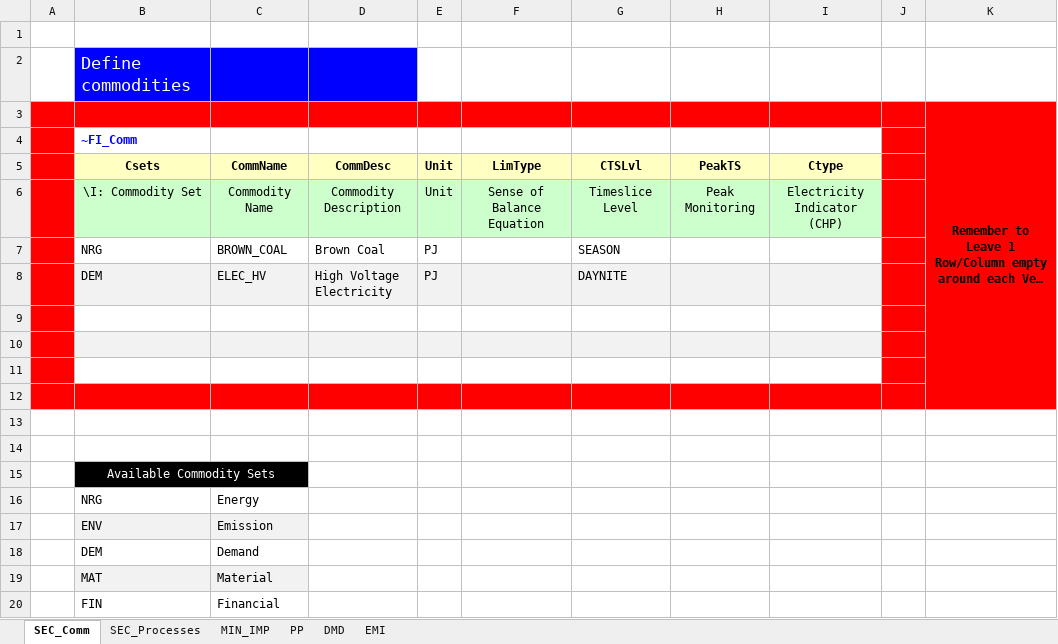
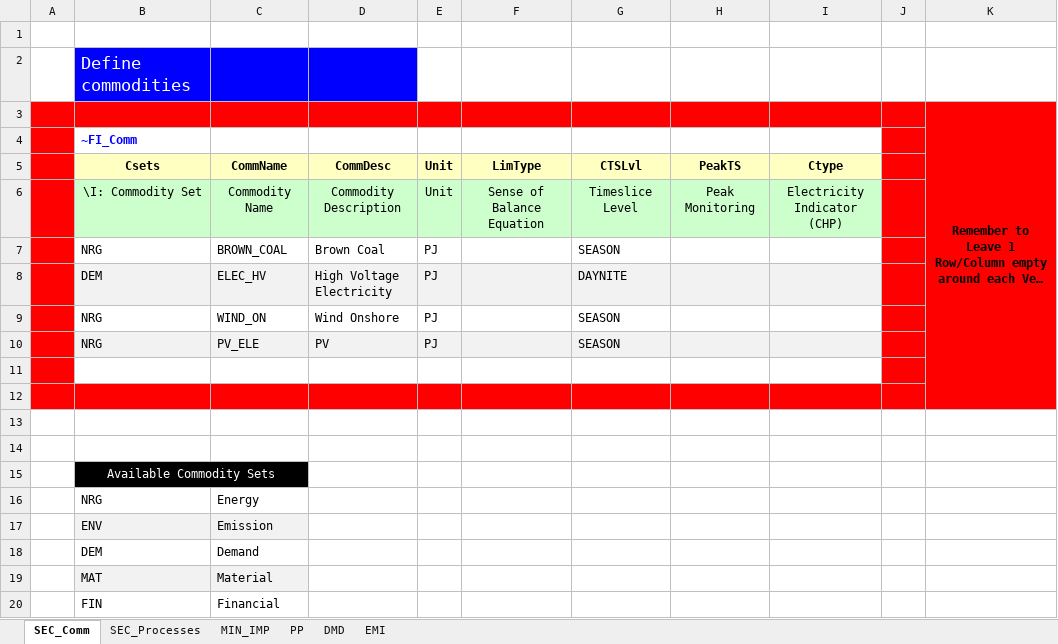
Before and after one commit to Sebastian0910/Energy-Resource-Planning, an Excel workbook: VT_Model_ALL_V01.xlsx, sheet SEC_Comm, drawn as a sheet; long unchanged cells end in …; values as stored, in another font and other column widths than the file's, no borders; the diff names each change by its address in the sheet, - before the commit and + after, or states it on an @@ line.

```diff
--- a/VT_Model_ALL_V01.xlsx (sheet SEC_Comm)
+++ b/VT_Model_ALL_V01.xlsx (sheet SEC_Comm)
-row 9: (empty)
+row 9:  | NRG | WIND_ON | Wind Onshore | PJ |  | SEASON
-row 10: (empty)
+row 10:  | NRG | PV_ELE | PV | PJ |  | SEASON
```
Also changed, not shown: sheet SEC_Processes, sheet PP, sheet MIN_IMP.
